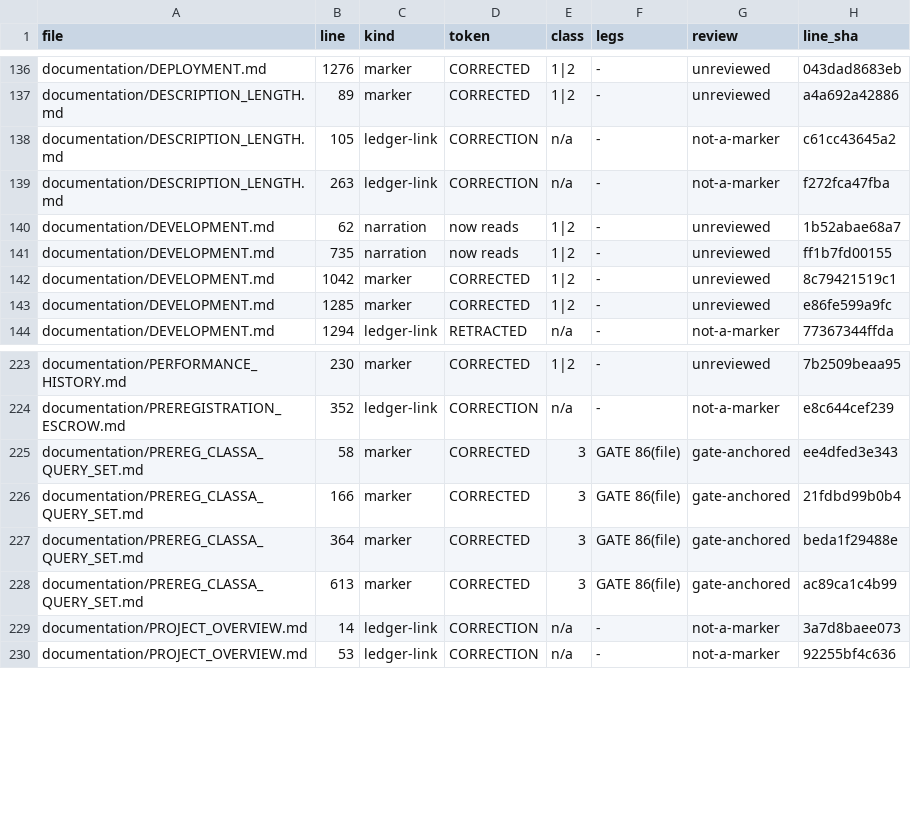
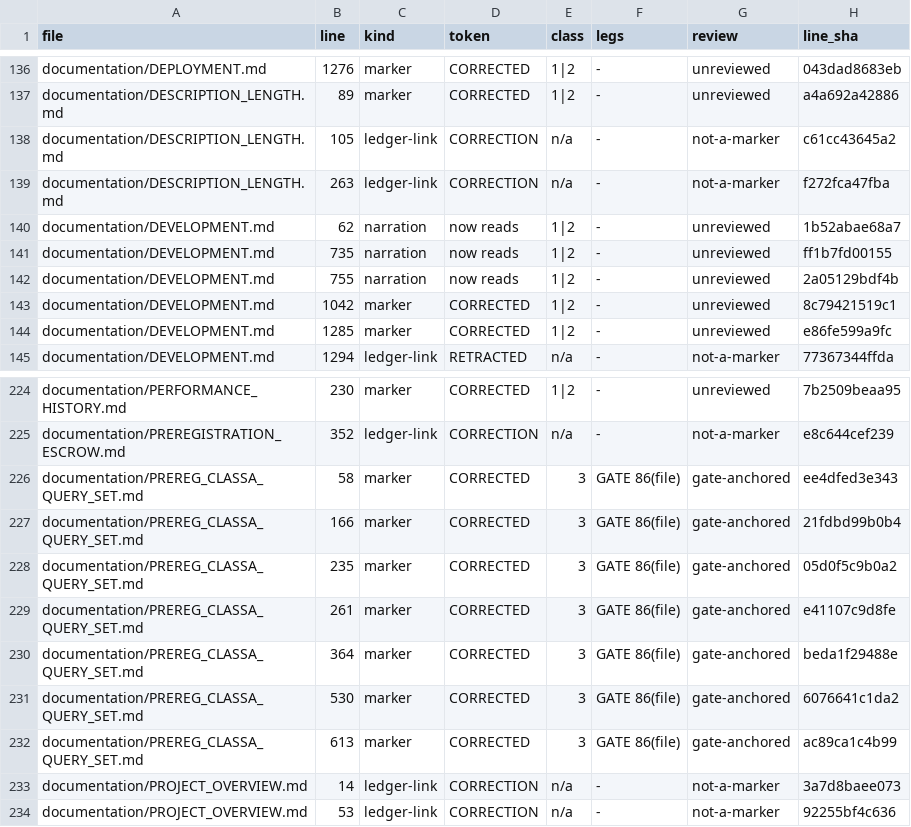
Before and after one commit to petersm3/roae, a TSV file: documentation/CORRECTION_MARKER_INVENTORY.tsv, drawn as a sheet; only a part is shown, gaps mark what is left out; the diff names each change by its address in the sheet, - before the commit and + after, or states it on an @@ line.

```diff
--- a/documentation/CORRECTION_MARKER_INVENTORY.tsv
+++ b/documentation/CORRECTION_MARKER_INVENTORY.tsv
+row 142: documentation/DEVELOPMENT.md | 755 | narration | now reads | 1|2 | - | unreviewed | 2a05129bdf4b
+row 228: documentation/PREREG_CLASSA_QUERY_SET.md | 235 | marker | CORRECTED | 3 | GATE 86(file) | gate-anchored | 05d0f5c9b0a2
+row 229: documentation/PREREG_CLASSA_QUERY_SET.md | 261 | marker | CORRECTED | 3 | GATE 86(file) | gate-anchored | e41107c9d8fe
+row 231: documentation/PREREG_CLASSA_QUERY_SET.md | 530 | marker | CORRECTED | 3 | GATE 86(file) | gate-anchored | 6076641c1da2
```
Also changed, not shown: documentation/CORRECTIONS_INVENTORY.tsv, 28 other files.
